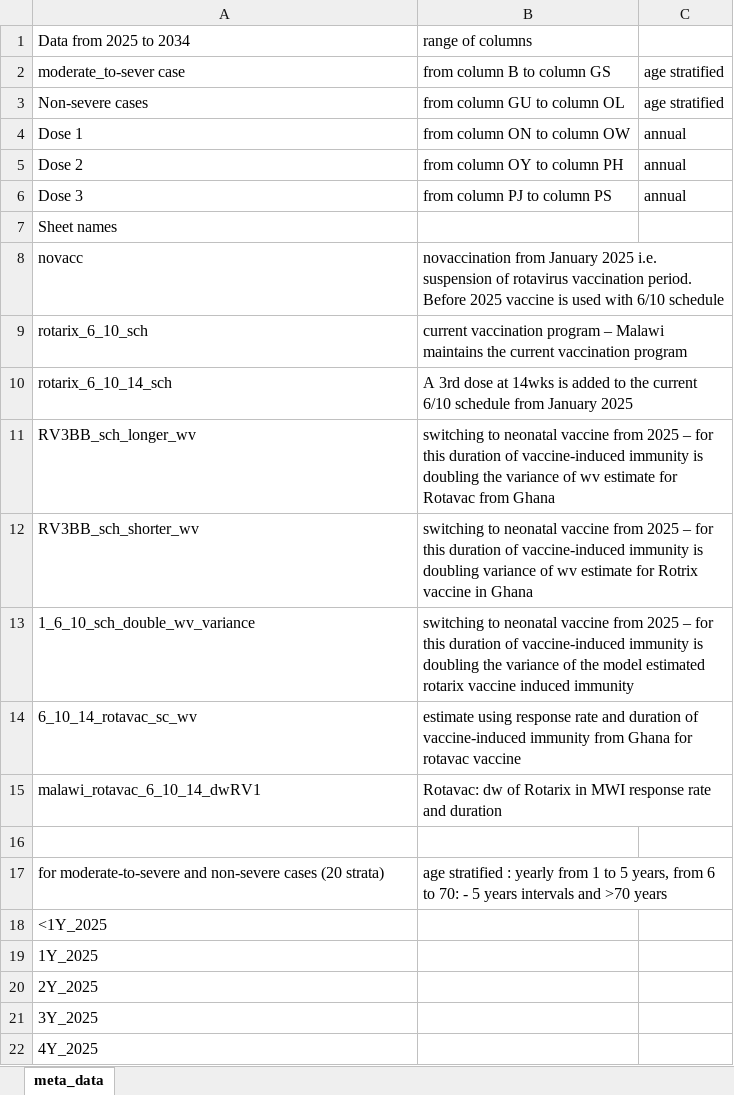
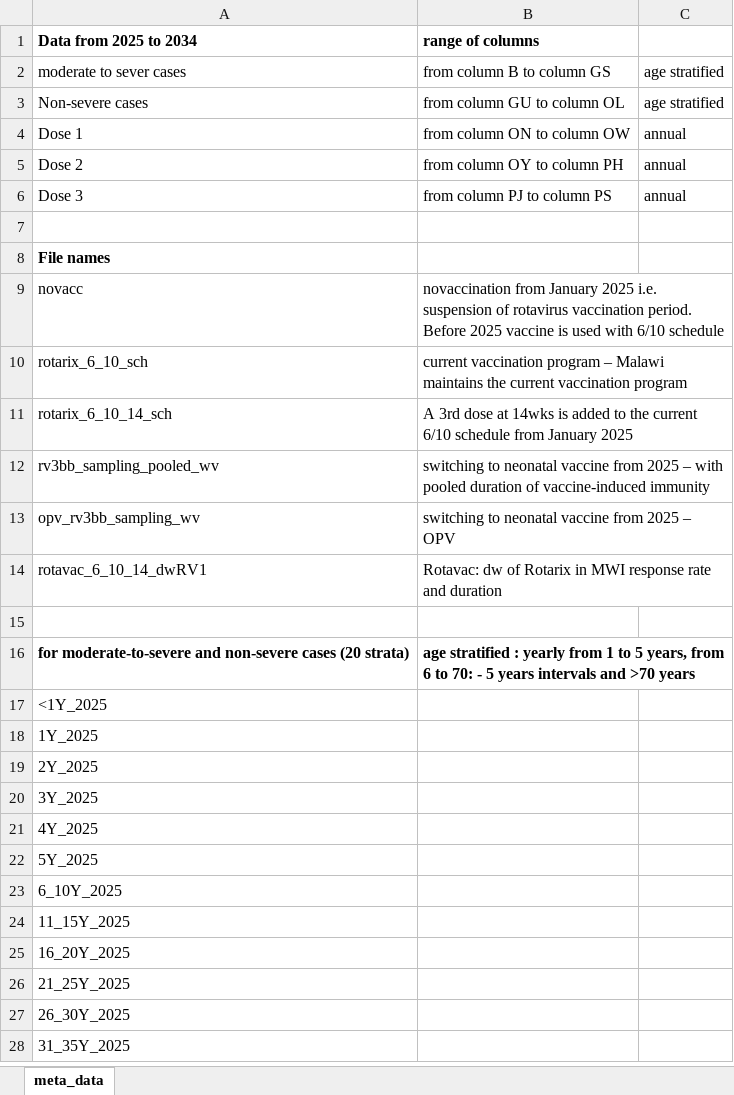
Before and after one commit to xiaoli-ua/Rota_CEA_two-countries, an Excel workbook: input/MWI_metadata.xlsx, sheet meta_data, drawn as a sheet; only a part is shown; the shorter side is filled out with more unchanged rows; values as stored, in another font and other column widths than the file's, no borders; removed rows and columns are numbered as before the commit, all else as after; the diff names each change by its address in the sheet, - before the commit and + after, or states it on an @@ line.

```diff
--- a/input/MWI_metadata.xlsx (sheet meta_data)
+++ b/input/MWI_metadata.xlsx (sheet meta_data)
-A1:B1 bold: off
+A1:B1 bold: on
-A2 (Data from 2025 to 2034): moderate_to-sever case
+A2 (Data from 2025 to 2034): moderate to sever cases
+row 7: (empty)
-A8 (Data from 2025 to 2034): Sheet names
+A8 (Data from 2025 to 2034): File names
-A8 bold: off
+A8 bold: on
-row 11: RV3BB_sch_longer_wv | switching to neonatal vaccine from 2025 – for this duration of vaccine-induced immunity is doubling the variance of wv estimate for Rotavac from Ghana
-row 12: RV3BB_sch_shorter_wv | switching to neonatal vaccine from 2025 – for this duration of vaccine-induced immunity is doubling variance of wv estimate for Rotrix vaccine in Ghana
-row 13: 1_6_10_sch_double_wv_variance | switching to neonatal vaccine from 2025 – for this duration of vaccine-induced immunity is doubling the variance of the model estimated rotarix vaccine induced immunity
-row 14: 6_10_14_rotavac_sc_wv | estimate using response rate and duration of vaccine-induced immunity from Ghana for rotavac vaccine
+row 12: rv3bb_sampling_pooled_wv | switching to neonatal vaccine from 2025 – with pooled duration of vaccine-induced immunity
+row 13: opv_rv3bb_sampling_wv | switching to neonatal vaccine from 2025 – OPV
-A14 (Data from 2025 to 2034): malawi_rotavac_6_10_14_dwRV1
+A14 (Data from 2025 to 2034): rotavac_6_10_14_dwRV1
-A16:B16 bold: off
+A16:B16 bold: on
```
Also changed, not shown: 1 other file.
